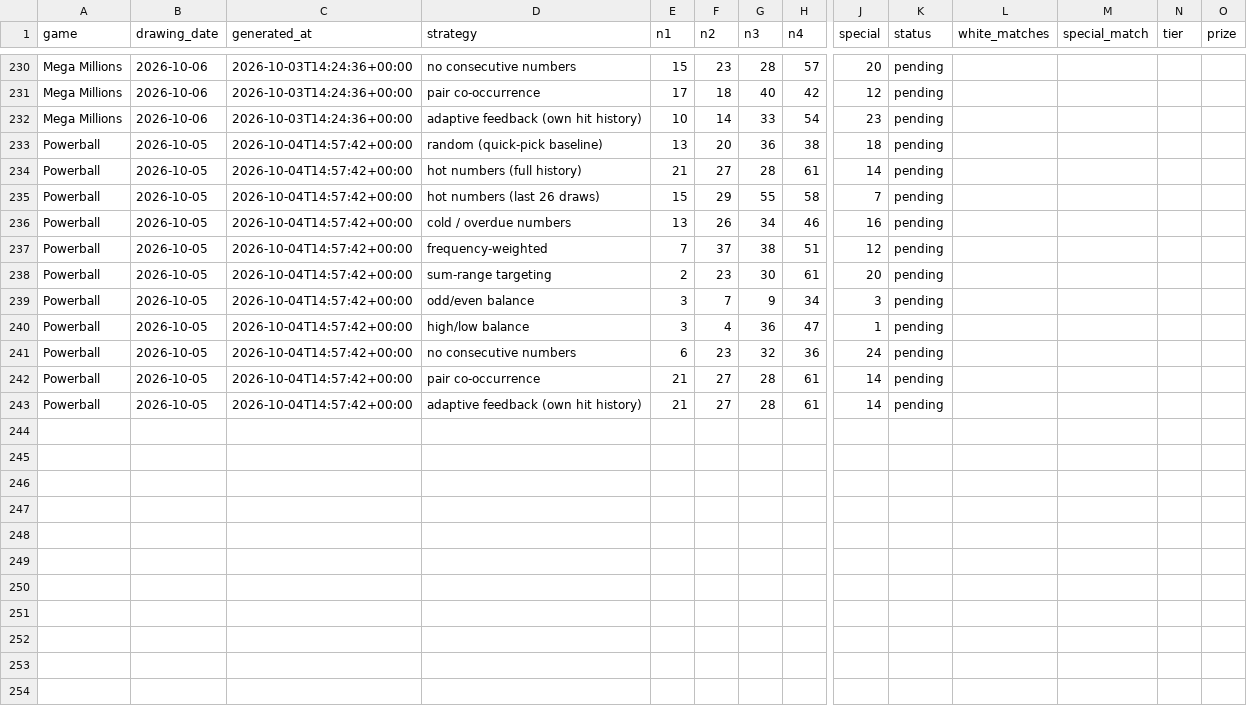
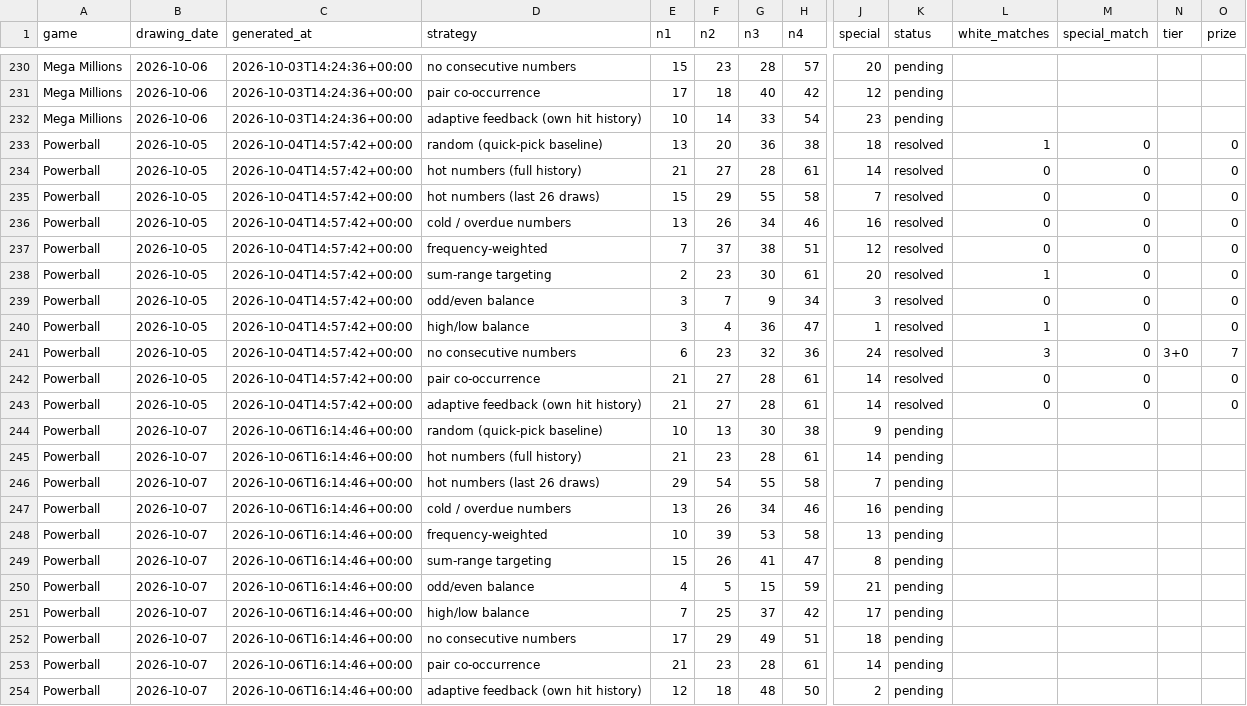
Before and after one commit to mant121985-sudo/jackpot-ledger, a CSV file: picks_log.csv, drawn as a sheet; only a part is shown, gaps mark what is left out; addresses are those after the commit; rows hold the shown columns only; the diff names each change by its address in the sheet, - before the commit and + after, or states it on an @@ line.

```diff
--- a/picks_log.csv
+++ b/picks_log.csv
-K233:K241 (status): pending
+K233:K241 (status): resolved
-L233 (white_matches): (empty)
+L233 (white_matches): 1
-M233:M241 (special_match): (empty)
+M233:M241 (special_match): 0
-O233:O240 (prize): (empty)
+O233:O240 (prize): 0
-L234:L237 (white_matches): (empty)
+L234:L237 (white_matches): 0
-L238 (white_matches): (empty)
+L238 (white_matches): 1
-L239 (white_matches): (empty)
+L239 (white_matches): 0
-L240 (white_matches): (empty)
+L240 (white_matches): 1
-L241 (white_matches): (empty)
+L241 (white_matches): 3
-N241 (tier): (empty)
+N241 (tier): 3+0
-O241 (prize): (empty)
+O241 (prize): 7
+row 242: Powerball | 2026-10-05 | 2026-10-04T14:57:42+00:00 | pair co-occurrence | 21 | 27 | 28 | 61 | 14 | resolved | 0 | 0 |  | 0
+row 243: Powerball | 2026-10-05 | 2026-10-04T14:57:42+00:00 | adaptive feedback (own hit history) | 21 | 27 | 28 | 61 | 14 | resolved | 0 | 0 |  | 0
+row 244: Powerball | 2026-10-07 | 2026-10-06T16:14:46+00:00 | random (quick-pick baseline) | 10 | 13 | 30 | 38 | 9 | pending
-B245 (drawing_date): 2026-10-05
+B245 (drawing_date): 2026-10-07
-C245 (generated_at): 2026-10-04T14:57:42+00:00
+C245 (generated_at): 2026-10-06T16:14:46+00:00
-D245 (strategy): pair co-occurrence
+D245 (strategy): hot numbers (full history)
-F245 (n2): 27
+F245 (n2): 23
+row 246: Powerball | 2026-10-07 | 2026-10-06T16:14:46+00:00 | hot numbers (last 26 draws) | 29 | 54 | 55 | 58 | 7 | pending
+row 247: Powerball | 2026-10-07 | 2026-10-06T16:14:46+00:00 | cold / overdue numbers | 13 | 26 | 34 | 46 | 16 | pending
+row 248: Powerball | 2026-10-07 | 2026-10-06T16:14:46+00:00 | frequency-weighted | 10 | 39 | 53 | 58 | 13 | pending
+row 249: Powerball | 2026-10-07 | 2026-10-06T16:14:46+00:00 | sum-range targeting | 15 | 26 | 41 | 47 | 8 | pending
+row 250: Powerball | 2026-10-07 | 2026-10-06T16:14:46+00:00 | odd/even balance | 4 | 5 | 15 | 59 | 21 | pending
+row 251: Powerball | 2026-10-07 | 2026-10-06T16:14:46+00:00 | high/low balance | 7 | 25 | 37 | 42 | 17 | pending
+row 252: Powerball | 2026-10-07 | 2026-10-06T16:14:46+00:00 | no consecutive numbers | 17 | 29 | 49 | 51 | 18 | pending
-B253 (drawing_date): 2026-10-05
+B253 (drawing_date): 2026-10-07
-C253 (generated_at): 2026-10-04T14:57:42+00:00
+C253 (generated_at): 2026-10-06T16:14:46+00:00
-D253 (strategy): adaptive feedback (own hit history)
+D253 (strategy): pair co-occurrence
-F253 (n2): 27
+F253 (n2): 23
+row 254: Powerball | 2026-10-07 | 2026-10-06T16:14:46+00:00 | adaptive feedback (own hit history) | 12 | 18 | 48 | 50 | 2 | pending
```
Also changed, not shown: powerball_draw_history_validated.csv, 1 other file.
